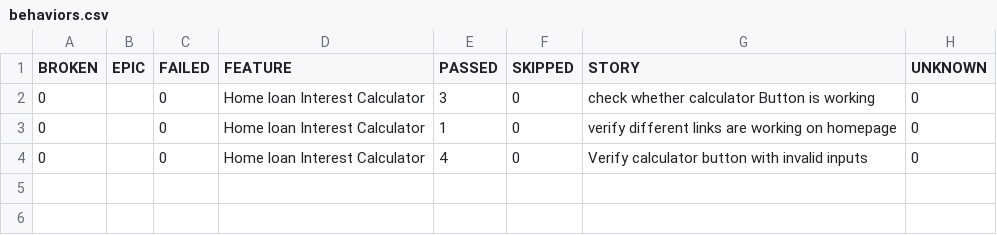
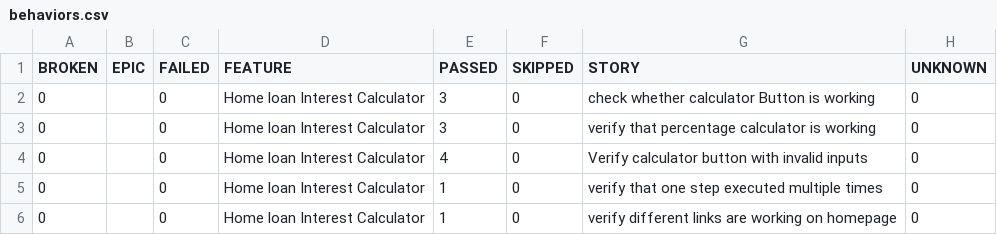
Before and after one commit to Zaif71/Paytm, a CSV file: allure-report/data/behaviors.csv, drawn as a sheet.

```diff
--- a/allure-report/data/behaviors.csv
+++ b/allure-report/data/behaviors.csv
@@ -2,3 +2,5 @@
 "0","","0","Home loan Interest Calculator","3","0","check whether calculator Button is working","0"
+"0","","0","Home loan Interest Calculator","3","0","verify that percentage calculator is working","0"
+"0","","0","Home loan Interest Calculator","4","0","Verify calculator button with invalid inputs","0"
+"0","","0","Home loan Interest Calculator","1","0","verify that one step executed multiple times","0"
 "0","","0","Home loan Interest Calculator","1","0","verify different links are working on homepage","0"
-"0","","0","Home loan Interest Calculator","4","0","Verify calculator button with invalid inputs","0"
```
Also changed, not shown: allure-report/data/suites.csv, 33 other files.
